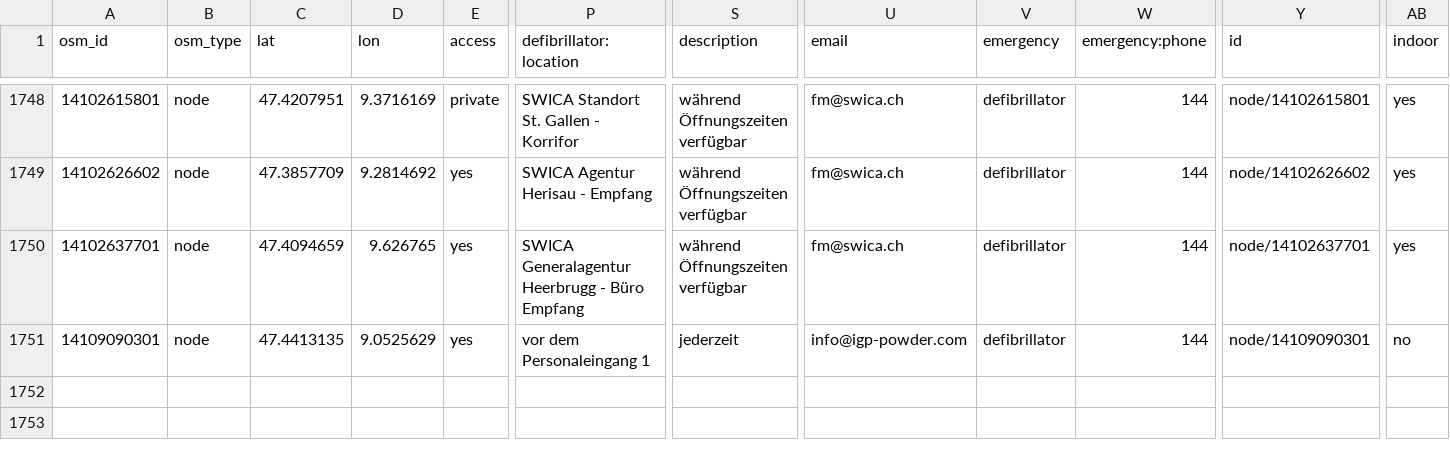
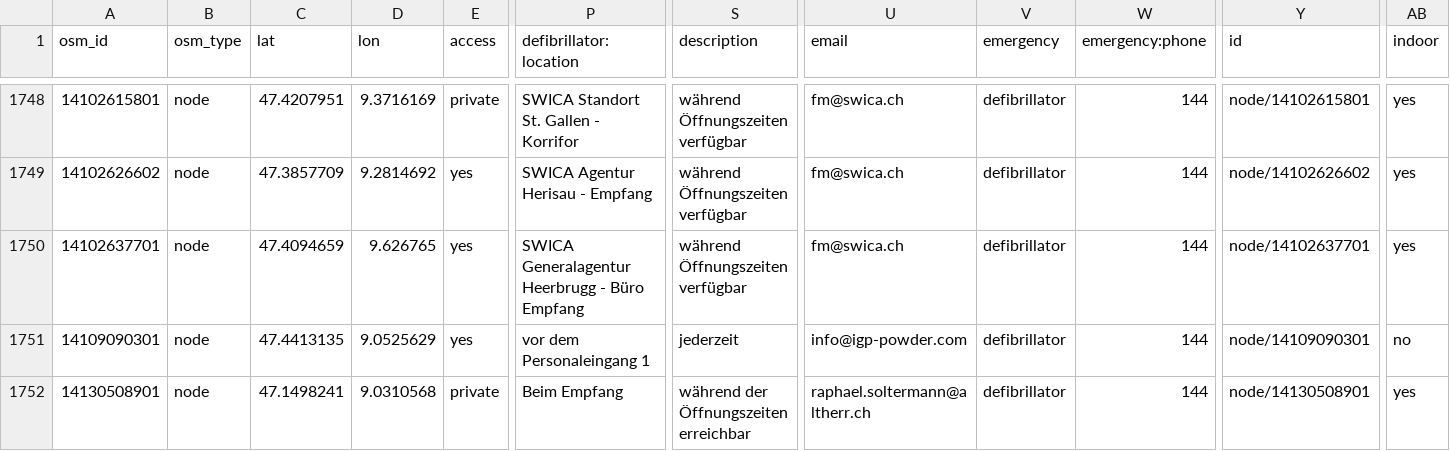
Before and after one commit to defikarte/defi_data, a CSV file: data/csv/defis_dispo_knzsg.csv, drawn as a sheet; only a part is shown, gaps mark what is left out; rows hold the shown columns only; the diff names each change by its address in the sheet, - before the commit and + after, or states it on an @@ line.

```diff
--- a/data/csv/defis_dispo_knzsg.csv
+++ b/data/csv/defis_dispo_knzsg.csv
+row 1752: 14130508901 | node | 47.1498241 | 9.0310568 | private | Beim Empfang | während der Öffnungszeiten erreichbar | raphael.soltermann@altherr.ch | defibrillator | 144 | node/14130508901 | yes
```
Also changed, not shown: data/csv/defis_dispo_luks.csv, data/csv/defis_kt_be.csv, 9 other files.
